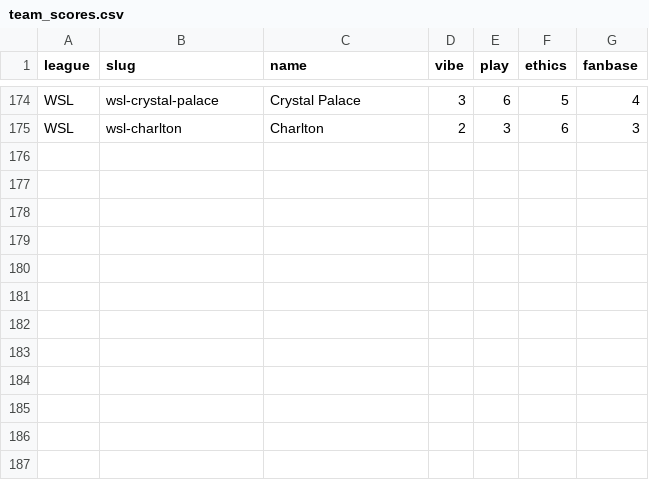
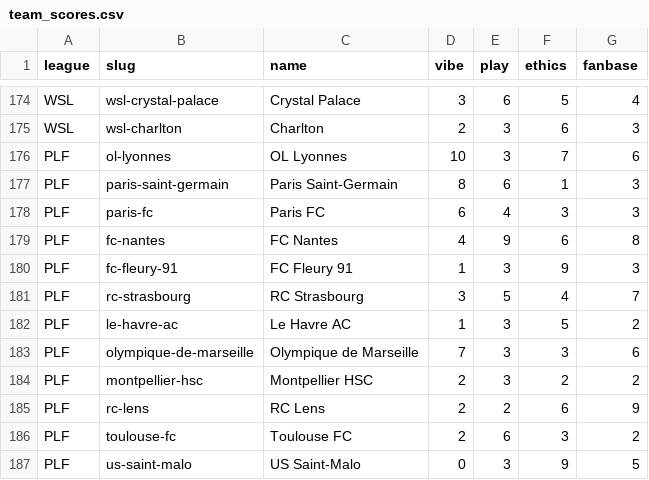
Before and after one commit to jeffreybaird/football_supporters, a CSV file: db/seed-data/team_scores.csv, drawn as a sheet; only a part is shown, gaps mark what is left out; the diff names each change by its address in the sheet, - before the commit and + after, or states it on an @@ line.

```diff
--- a/db/seed-data/team_scores.csv
+++ b/db/seed-data/team_scores.csv
+row 176: PLF | ol-lyonnes | OL Lyonnes | 10 | 3 | 7 | 6
+row 177: PLF | paris-saint-germain | Paris Saint-Germain | 8 | 6 | 1 | 3
+row 178: PLF | paris-fc | Paris FC | 6 | 4 | 3 | 3
+row 179: PLF | fc-nantes | FC Nantes | 4 | 9 | 6 | 8
+row 180: PLF | fc-fleury-91 | FC Fleury 91 | 1 | 3 | 9 | 3
+row 181: PLF | rc-strasbourg | RC Strasbourg | 3 | 5 | 4 | 7
+row 182: PLF | le-havre-ac | Le Havre AC | 1 | 3 | 5 | 2
+row 183: PLF | olympique-de-marseille | Olympique de Marseille | 7 | 3 | 3 | 6
+row 184: PLF | montpellier-hsc | Montpellier HSC | 2 | 3 | 2 | 2
+row 185: PLF | rc-lens | RC Lens | 2 | 2 | 6 | 9
+row 186: PLF | toulouse-fc | Toulouse FC | 2 | 6 | 3 | 2
+row 187: PLF | us-saint-malo | US Saint-Malo | 0 | 3 | 9 | 5
```
Also changed, not shown: db/seed-data/league_tunings.csv, 17 other files.
